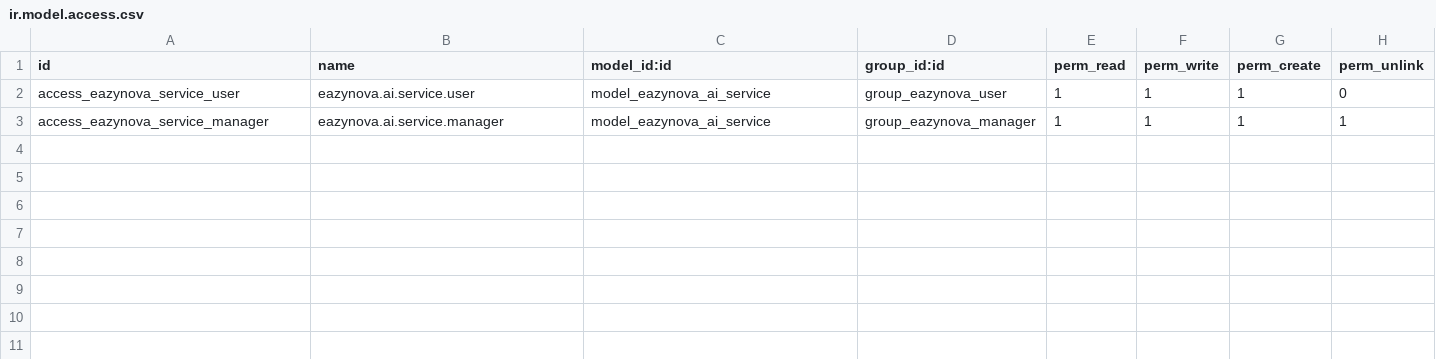
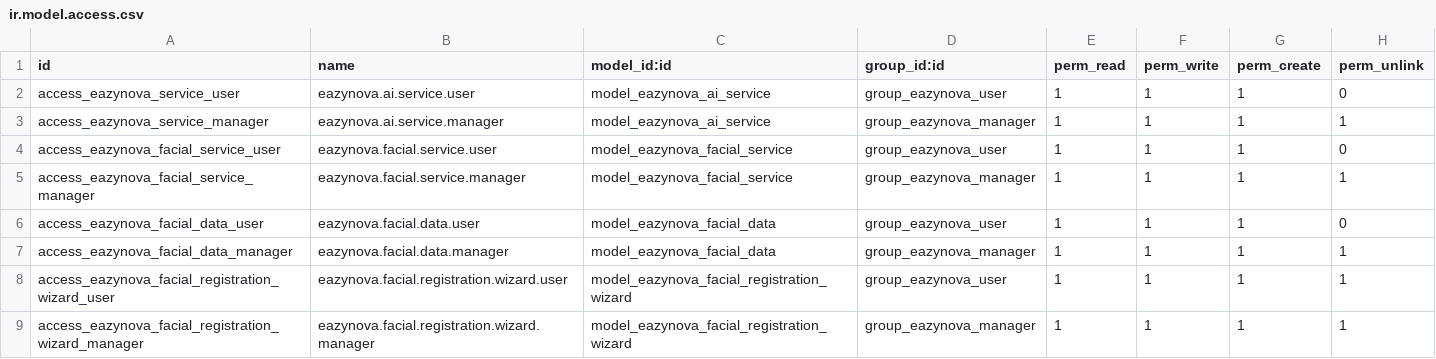
Before and after one commit to MASITH-developpement/EAZYNOVA, a CSV file: addons/addons-perso/eazynova/security/ir.model.access.csv, drawn as a sheet.

```diff
--- a/addons/addons-perso/eazynova/security/ir.model.access.csv
+++ b/addons/addons-perso/eazynova/security/ir.model.access.csv
@@ -3 +3,7 @@ access_eazynova_service_user,eazynova.ai.service.user,model_eazynova_ai_service,
 access_eazynova_service_manager,eazynova.ai.service.manager,model_eazynova_ai_service,group_eazynova_manager,1,1,1,1
+access_eazynova_facial_service_user,eazynova.facial.service.user,model_eazynova_facial_service,group_eazynova_user,1,1,1,0
+access_eazynova_facial_service_manager,eazynova.facial.service.manager,model_eazynova_facial_service,group_eazynova_manager,1,1,1,1
+access_eazynova_facial_data_user,eazynova.facial.data.user,model_eazynova_facial_data,group_eazynova_user,1,1,1,0
+access_eazynova_facial_data_manager,eazynova.facial.data.manager,model_eazynova_facial_data,group_eazynova_manager,1,1,1,1
+access_eazynova_facial_registration_wizard_user,eazynova.facial.registration.wizard.user,model_eazynova_facial_registration_wizard,group_eazynova_user,1,1,1,1
+access_eazynova_facial_registration_wizard_manager,eazynova.facial.registration.wizard.manager,model_eazynova_facial_registration_wizard,group_eazynova_manager,1,1,1,1
```
Also changed, not shown: 11 other files.
